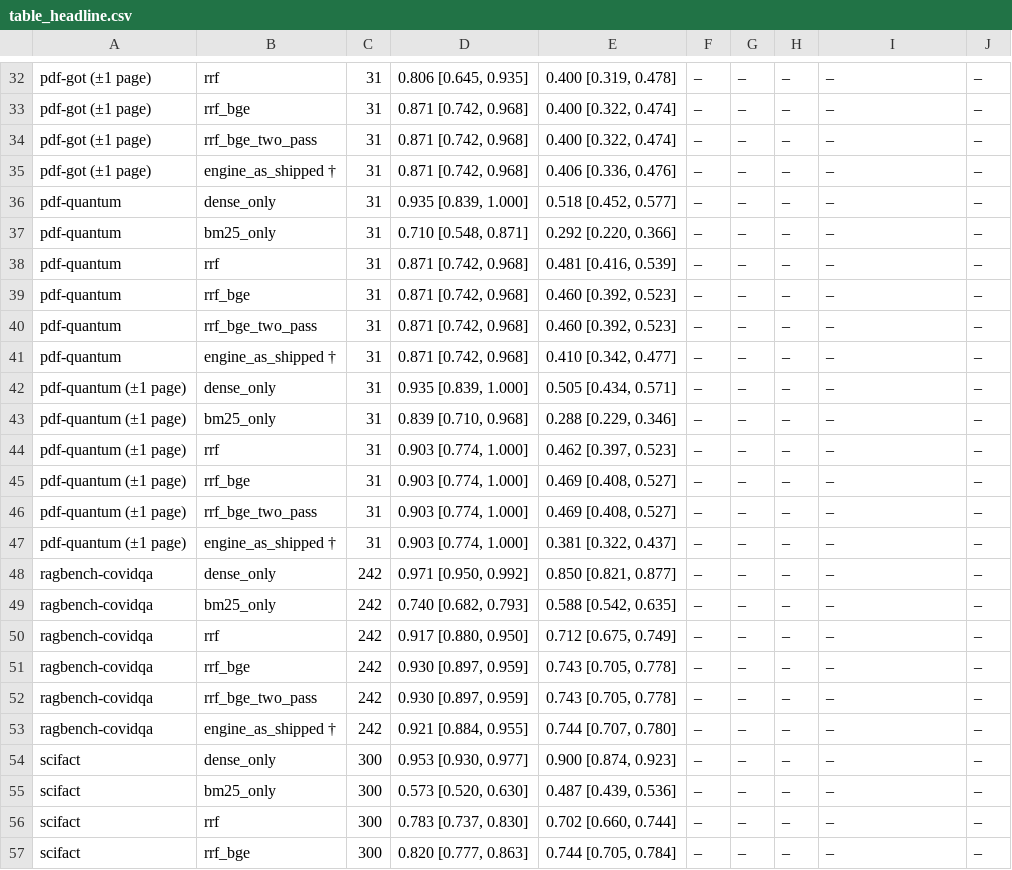
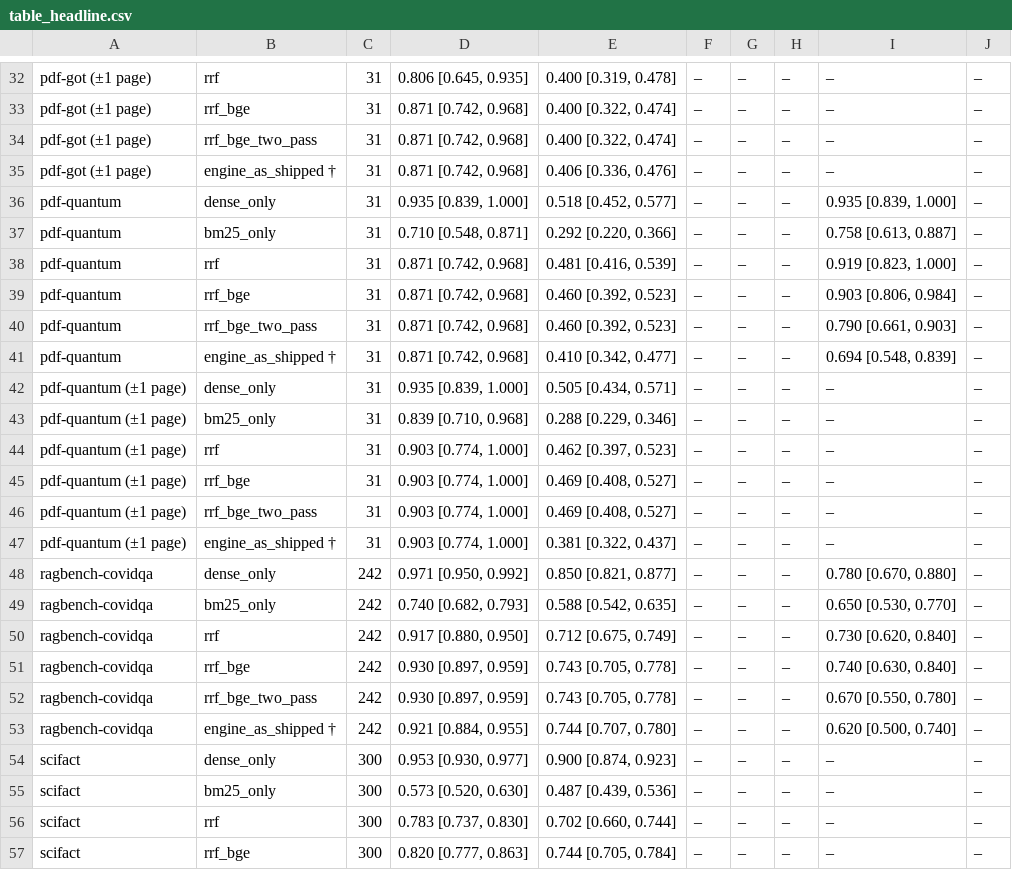
Before and after one commit to lakshya4568/DeepContext, a CSV file: eval/results/table_headline.csv, drawn as a sheet; only a part is shown, gaps mark what is left out; the diff covers the shown part only.

```diff
--- a/eval/results/table_headline.csv
+++ b/eval/results/table_headline.csv
@@ -35,8 +35,8 @@ pdf-got (±1 page),rrf_bge_two_pass,31,"0.871 [0.742, 0.968]","0.400 [0.322, 0.4
 pdf-got (±1 page),engine_as_shipped †,31,"0.871 [0.742, 0.968]","0.406 [0.336, 0.476]",–,–,–,–,–
-pdf-quantum,dense_only,31,"0.935 [0.839, 1.000]","0.518 [0.452, 0.577]",–,–,–,–,–
-pdf-quantum,bm25_only,31,"0.710 [0.548, 0.871]","0.292 [0.220, 0.366]",–,–,–,–,–
-pdf-quantum,rrf,31,"0.871 [0.742, 0.968]","0.481 [0.416, 0.539]",–,–,–,–,–
-pdf-quantum,rrf_bge,31,"0.871 [0.742, 0.968]","0.460 [0.392, 0.523]",–,–,–,–,–
-pdf-quantum,rrf_bge_two_pass,31,"0.871 [0.742, 0.968]","0.460 [0.392, 0.523]",–,–,–,–,–
-pdf-quantum,engine_as_shipped †,31,"0.871 [0.742, 0.968]","0.410 [0.342, 0.477]",–,–,–,–,–
+pdf-quantum,dense_only,31,"0.935 [0.839, 1.000]","0.518 [0.452, 0.577]",–,–,–,"0.935 [0.839, 1.000]",–
+pdf-quantum,bm25_only,31,"0.710 [0.548, 0.871]","0.292 [0.220, 0.366]",–,–,–,"0.758 [0.613, 0.887]",–
+pdf-quantum,rrf,31,"0.871 [0.742, 0.968]","0.481 [0.416, 0.539]",–,–,–,"0.919 [0.823, 1.000]",–
+pdf-quantum,rrf_bge,31,"0.871 [0.742, 0.968]","0.460 [0.392, 0.523]",–,–,–,"0.903 [0.806, 0.984]",–
+pdf-quantum,rrf_bge_two_pass,31,"0.871 [0.742, 0.968]","0.460 [0.392, 0.523]",–,–,–,"0.790 [0.661, 0.903]",–
+pdf-quantum,engine_as_shipped †,31,"0.871 [0.742, 0.968]","0.410 [0.342, 0.477]",–,–,–,"0.694 [0.548, 0.839]",–
 pdf-quantum (±1 page),dense_only,31,"0.935 [0.839, 1.000]","0.505 [0.434, 0.571]",–,–,–,–,–
@@ -47,8 +47,8 @@ pdf-quantum (±1 page),rrf_bge_two_pass,31,"0.903 [0.774, 1.000]","0.469 [0.408,
 pdf-quantum (±1 page),engine_as_shipped †,31,"0.903 [0.774, 1.000]","0.381 [0.322, 0.437]",–,–,–,–,–
-ragbench-covidqa,dense_only,242,"0.971 [0.950, 0.992]","0.850 [0.821, 0.877]",–,–,–,–,–
-ragbench-covidqa,bm25_only,242,"0.740 [0.682, 0.793]","0.588 [0.542, 0.635]",–,–,–,–,–
-ragbench-covidqa,rrf,242,"0.917 [0.880, 0.950]","0.712 [0.675, 0.749]",–,–,–,–,–
-ragbench-covidqa,rrf_bge,242,"0.930 [0.897, 0.959]","0.743 [0.705, 0.778]",–,–,–,–,–
-ragbench-covidqa,rrf_bge_two_pass,242,"0.930 [0.897, 0.959]","0.743 [0.705, 0.778]",–,–,–,–,–
-ragbench-covidqa,engine_as_shipped †,242,"0.921 [0.884, 0.955]","0.744 [0.707, 0.780]",–,–,–,–,–
+ragbench-covidqa,dense_only,242,"0.971 [0.950, 0.992]","0.850 [0.821, 0.877]",–,–,–,"0.780 [0.670, 0.880]",–
+ragbench-covidqa,bm25_only,242,"0.740 [0.682, 0.793]","0.588 [0.542, 0.635]",–,–,–,"0.650 [0.530, 0.770]",–
+ragbench-covidqa,rrf,242,"0.917 [0.880, 0.950]","0.712 [0.675, 0.749]",–,–,–,"0.730 [0.620, 0.840]",–
+ragbench-covidqa,rrf_bge,242,"0.930 [0.897, 0.959]","0.743 [0.705, 0.778]",–,–,–,"0.740 [0.630, 0.840]",–
+ragbench-covidqa,rrf_bge_two_pass,242,"0.930 [0.897, 0.959]","0.743 [0.705, 0.778]",–,–,–,"0.670 [0.550, 0.780]",–
+ragbench-covidqa,engine_as_shipped †,242,"0.921 [0.884, 0.955]","0.744 [0.707, 0.780]",–,–,–,"0.620 [0.500, 0.740]",–
 scifact,dense_only,300,"0.953 [0.930, 0.977]","0.900 [0.874, 0.923]",–,–,–,–,–
```
Also changed, not shown: 18 edited cells elsewhere in this file, eval/results/significance.csv, eval/results/table_correctness.csv, 12 other files.
